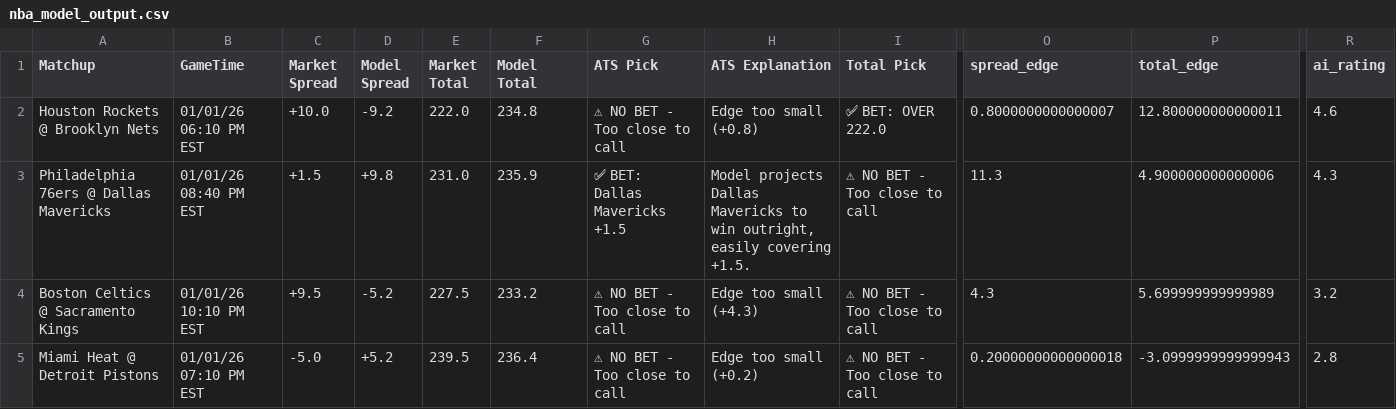
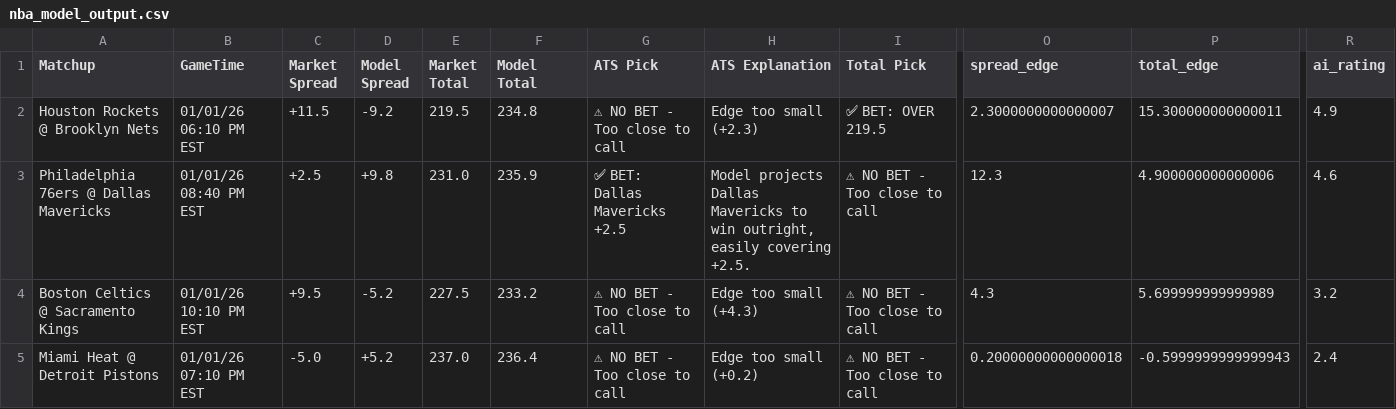
Before and after one commit to BangLetsGetIt/NBA-NCAA-Betting-Models, a CSV file: nba/nba_model_output.csv, drawn as a sheet; only a part is shown, gaps mark what is left out; the diff names each change by its address in the sheet, - before the commit and + after, or states it on an @@ line.

Commit message:
Update model outputs - 2026-01-01 10:01:02

```diff
--- a/nba/nba_model_output.csv
+++ b/nba/nba_model_output.csv
-C2 (Market Spread): +10.0
+C2 (Market Spread): +11.5
-E2 (Market Total): 222.0
+E2 (Market Total): 219.5
-H2 (ATS Explanation): Edge too small (+0.8)
+H2 (ATS Explanation): Edge too small (+2.3)
-I2 (Total Pick): ✅ BET: OVER 222.0
+I2 (Total Pick): ✅ BET: OVER 219.5
-O2 (spread_edge): 0.8000000000000007
+O2 (spread_edge): 2.3000000000000007
-P2 (total_edge): 12.800000000000011
+P2 (total_edge): 15.300000000000011
-R2 (ai_rating): 4.6
+R2 (ai_rating): 4.9
-C3 (Market Spread): +1.5
+C3 (Market Spread): +2.5
-G3 (ATS Pick): ✅ BET: Dallas Mavericks +1.5
+G3 (ATS Pick): ✅ BET: Dallas Mavericks +2.5
-H3 (ATS Explanation): …easily covering +1.5.
+H3 (ATS Explanation): …easily covering +2.5.
-O3 (spread_edge): 11.3
+O3 (spread_edge): 12.3
-R3 (ai_rating): 4.3
+R3 (ai_rating): 4.6
-E5 (Market Total): 239.5
+E5 (Market Total): 237.0
-P5 (total_edge): -3.0999999999999943
+P5 (total_edge): -0.5999999999999943
-R5 (ai_rating): 2.8
+R5 (ai_rating): 2.4
```
Also changed, not shown: 3 other files.
